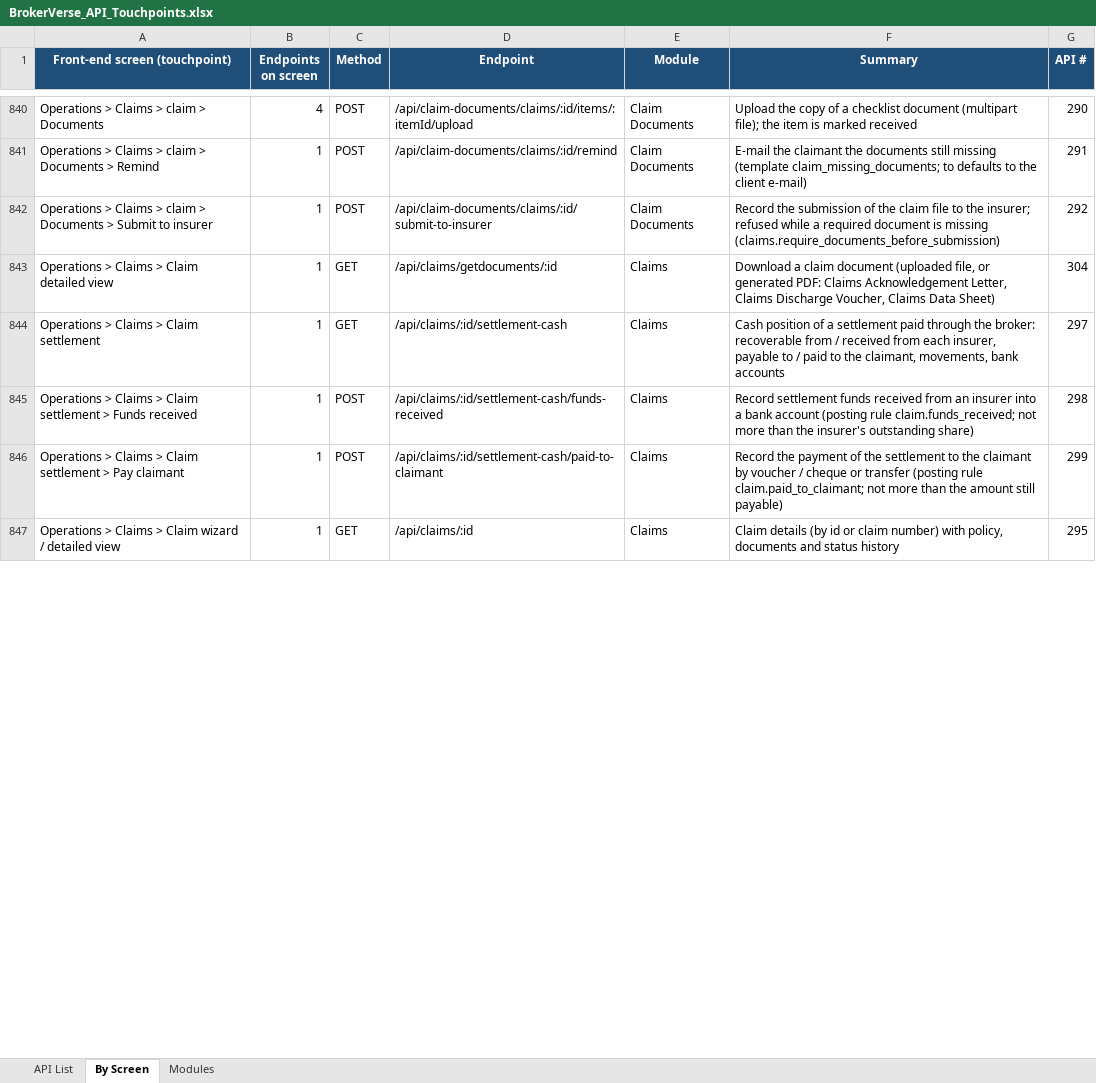
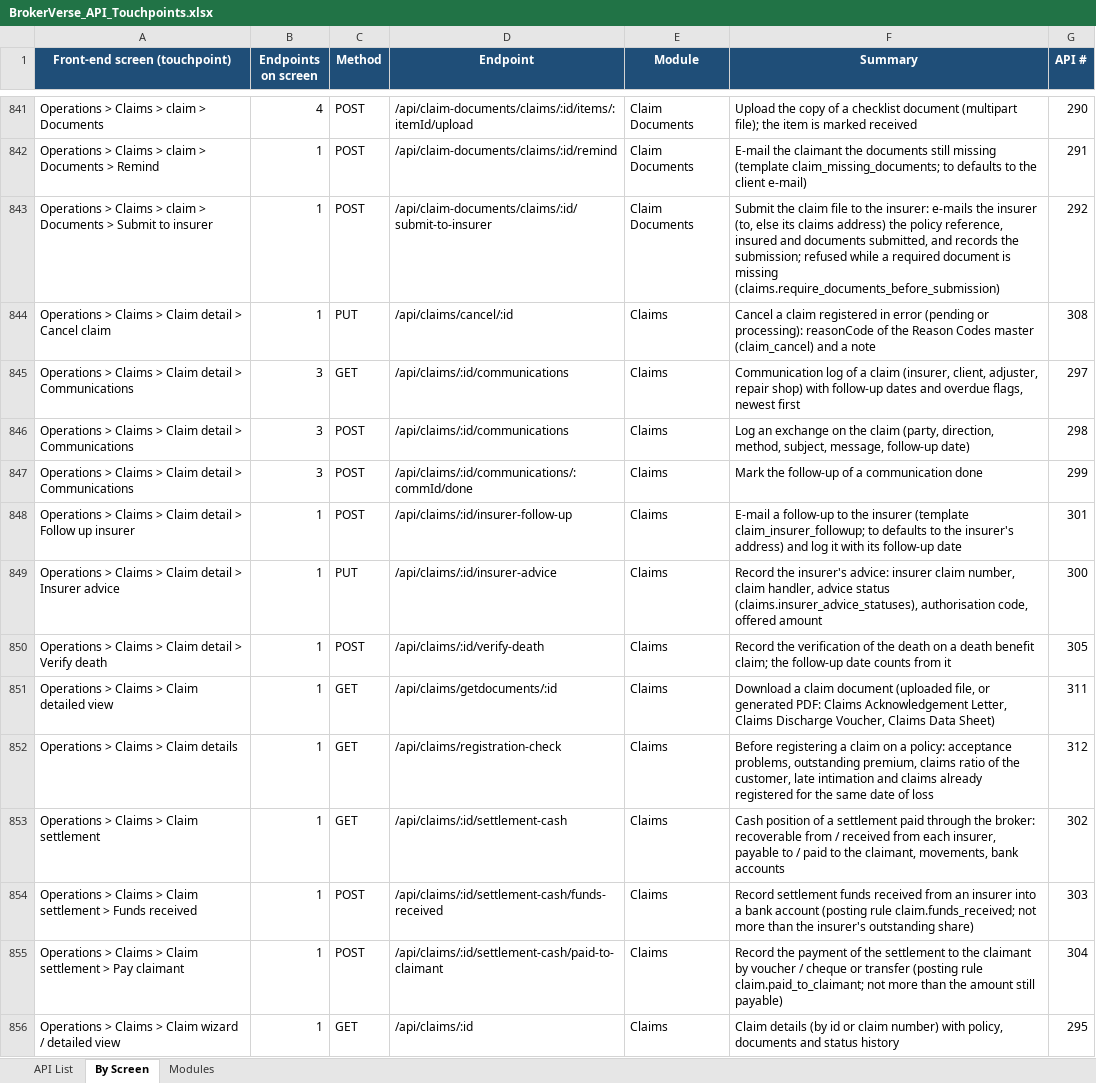
Before and after one commit to IortaTexhNXT-DEV/BDOI-OOTB, an Excel workbook: backend/docs/api/BrokerVerse_API_Touchpoints.xlsx, sheet By Screen, drawn as a sheet; only a part is shown, gaps mark what is left out; values as stored, in another font and other column widths than the file's, no borders; addresses are those after the commit; the diff covers the shown part only; the diff names each change by its address in the sheet, - before the commit and + after, or states it on an @@ line.

Commit message:
Document the renewal and claim controls
Module guides for renewals and claims, the user manual sections for the claim checks, insurer advice, communications, partial settlement, cancellation, settlement reversal, notice treatment, reassignment, not for renewal and the Lock-in Accounts screen, the claims report criteria, the role facts, the in-app help and the API reference.

```diff
--- a/backend/docs/api/BrokerVerse_API_Touchpoints.xlsx (sheet By Screen)
+++ b/backend/docs/api/BrokerVerse_API_Touchpoints.xlsx (sheet By Screen)
-F843 (Summary): Record the submission of the claim file to the insurer; refused while…
+F843 (Summary): Submit the claim file to the insurer: e-mails the insurer (to, else its claims address) the policy reference, insured and documents submitted, and records the submission; refused while…
+row 844: Operations > Claims > Claim detail > Cancel claim | 1 | PUT | /api/claims/cancel/:id | Claims | Cancel a claim registered in error (pending or processing): reasonCode of the Reason Codes master (claim_cancel) and a note | 308
+row 845: Operations > Claims > Claim detail > Communications | 3 | GET | /api/claims/:id/communications | Claims | Communication log of a claim (insurer, client, adjuster, repair shop) with follow-up dates and overdue flags, newest first | 297
+row 846: Operations > Claims > Claim detail > Communications | 3 | POST | /api/claims/:id/communications | Claims | Log an exchange on the claim (party, direction, method, subject, message, follow-up date) | 298
+row 847: Operations > Claims > Claim detail > Communications | 3 | POST | /api/claims/:id/communications/:commId/done | Claims | Mark the follow-up of a communication done | 299
+row 848: Operations > Claims > Claim detail > Follow up insurer | 1 | POST | /api/claims/:id/insurer-follow-up | Claims | E-mail a follow-up to the insurer (template claim_insurer_followup; to defaults to the insurer's address) and log it with its follow-up date | 301
+row 849: Operations > Claims > Claim detail > Insurer advice | 1 | PUT | /api/claims/:id/insurer-advice | Claims | Record the insurer's advice: insurer claim number, claim handler, advice status (claims.insurer_advice_statuses), authorisation code, offered amount | 300
+row 850: Operations > Claims > Claim detail > Verify death | 1 | POST | /api/claims/:id/verify-death | Claims | Record the verification of the death on a death benefit claim; the follow-up date counts from it | 305
-G851 (API #): 304
+G851 (API #): 311
+row 852: Operations > Claims > Claim details | 1 | GET | /api/claims/registration-check | Claims | Before registering a claim on a policy: acceptance problems, outstanding premium, claims ratio of the customer, late intimation and claims already registered for the same date of loss | 312
-G853 (API #): 297
+G853 (API #): 302
-G854 (API #): 298
+G854 (API #): 303
-G855 (API #): 299
+G855 (API #): 304
```
Also changed, not shown: 6 added rows and 1067 edited cells elsewhere in this sheet, sheet API List, sheet Modules, 23 other files.
